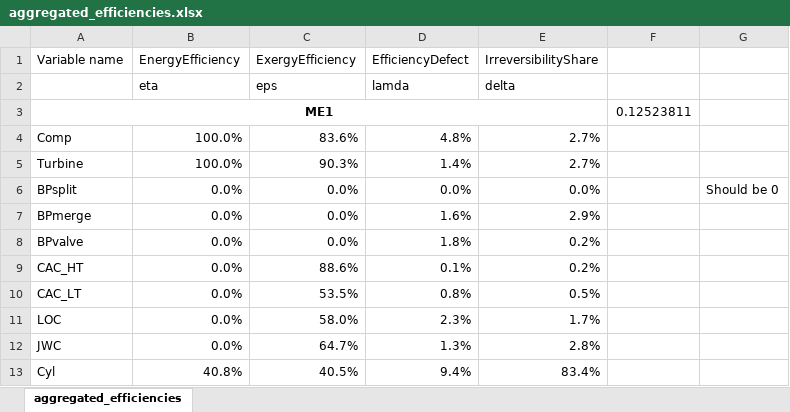
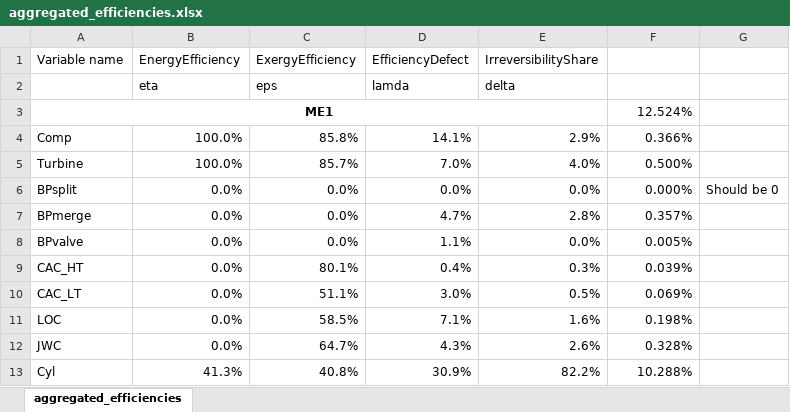
Before and after one commit to francescobaldi86/Ecos2015PaperExtension, an Excel workbook: Results/aggregated_efficiencies.xlsx, sheet aggregated_efficiencies, drawn as a sheet; only a part is shown; values as stored, in another font and other column widths than the file's, no borders; conditional formats not drawn; removed rows and columns are numbered as before the commit, all else as after; the diff covers the shown part only; the diff names each change by its address in the sheet, - before the commit and + after, or states it on an @@ line.

Commit message:
Manuscript and results update

```diff
--- a/Results/aggregated_efficiencies.xlsx (sheet aggregated_efficiencies)
+++ b/Results/aggregated_efficiencies.xlsx (sheet aggregated_efficiencies)
-F3: 0.12523811
+F3: 12.524%
-C4 (ExergyEfficiency): 83.6%
+C4 (ExergyEfficiency): 85.8%
-D4 (EfficiencyDefect): 4.8%
+D4 (EfficiencyDefect): 14.1%
-E4 (IrreversibilityShare): 2.7%
+E4 (IrreversibilityShare): 2.9%
-F4: (empty)
+F4: 0.366%
-C5 (ExergyEfficiency): 90.3%
+C5 (ExergyEfficiency): 85.7%
-D5 (EfficiencyDefect): 1.4%
+D5 (EfficiencyDefect): 7.0%
-E5 (IrreversibilityShare): 2.7%
+E5 (IrreversibilityShare): 4.0%
-F5: (empty)
+F5: 0.500%
-F6: (empty)
+F6: 0.000%
-D7 (EfficiencyDefect): 1.6%
+D7 (EfficiencyDefect): 4.7%
-E7 (IrreversibilityShare): 2.9%
+E7 (IrreversibilityShare): 2.8%
-F7: (empty)
+F7: 0.357%
-D8 (EfficiencyDefect): 1.8%
+D8 (EfficiencyDefect): 1.1%
-E8 (IrreversibilityShare): 0.2%
+E8 (IrreversibilityShare): 0.0%
-F8: (empty)
+F8: 0.005%
-C9 (ExergyEfficiency): 88.6%
+C9 (ExergyEfficiency): 80.1%
-D9 (EfficiencyDefect): 0.1%
+D9 (EfficiencyDefect): 0.4%
-E9 (IrreversibilityShare): 0.2%
+E9 (IrreversibilityShare): 0.3%
-F9: (empty)
+F9: 0.039%
-C10 (ExergyEfficiency): 53.5%
+C10 (ExergyEfficiency): 51.1%
-D10 (EfficiencyDefect): 0.8%
+D10 (EfficiencyDefect): 3.0%
-F10: (empty)
+F10: 0.069%
-C11 (ExergyEfficiency): 58.0%
+C11 (ExergyEfficiency): 58.5%
-D11 (EfficiencyDefect): 2.3%
+D11 (EfficiencyDefect): 7.1%
-E11 (IrreversibilityShare): 1.7%
+E11 (IrreversibilityShare): 1.6%
-F11: (empty)
+F11: 0.198%
-D12 (EfficiencyDefect): 1.3%
+D12 (EfficiencyDefect): 4.3%
-E12 (IrreversibilityShare): 2.8%
+E12 (IrreversibilityShare): 2.6%
-F12: (empty)
+F12: 0.328%
-row 13: Cyl | 40.8% | 40.5% | 9.4% | 83.4%
+row 13: Cyl | 41.3% | 40.8% | 30.9% | 82.2% | 10.288%
```
Also changed, not shown: 43 added rows, 43 removed rows, 270 edited cells, cell formats and merged cells elsewhere in this sheet, formulas that keep their value, 17 other files.
